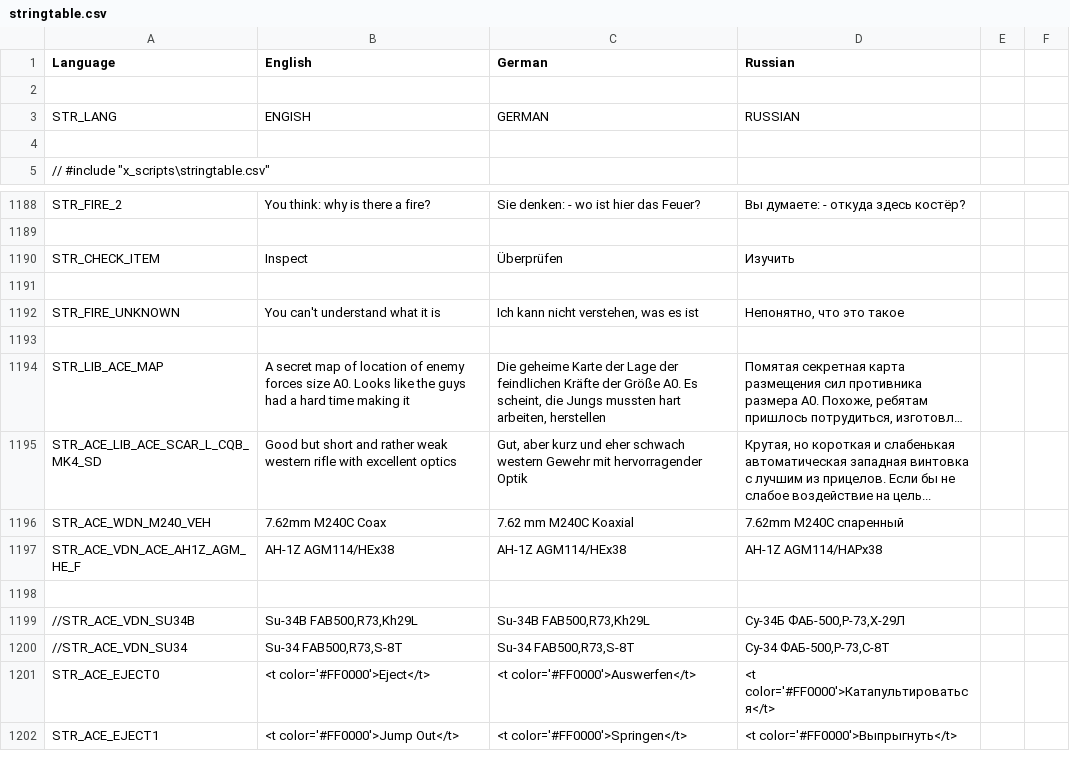
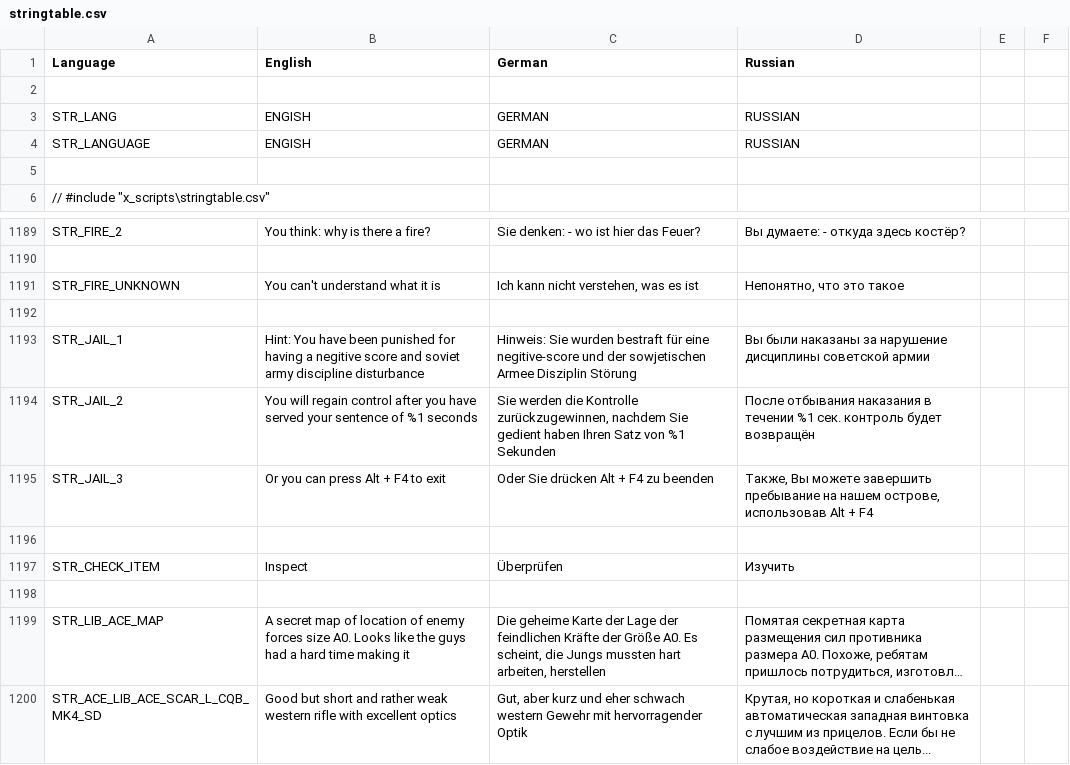
Before and after one commit to sygsky/Domination-for-Red-Engineers-server, a CSV file: stringtable.csv, drawn as a sheet; only a part is shown, gaps mark what is left out; the shorter side is filled out with more unchanged rows; long unchanged cells end in ….

Commit message:
Jail added

```diff
--- a/stringtable.csv
+++ b/stringtable.csv
@@ -3,2 +3,3 @@ Language,English,German,Russian
 STR_LANG,ENGISH,GERMAN,RUSSIAN
+STR_LANGUAGE,ENGISH,GERMAN,RUSSIAN
 
@@ -1189,5 +1190,9 @@ STR_FIRE_2,"You think: why is there a fire?","Sie denken: - wo ist hier das Feue
 
+STR_FIRE_UNKNOWN,"You can't understand what it is","Ich kann nicht verstehen, was es ist","Непонятно, что это такое"
+
+STR_JAIL_1,"Hint: You have been punished for having a negitive score and soviet army discipline disturbance","Hinweis: Sie wurden bestraft für eine negitive-score und der sowjetischen Armee Disziplin Störung","Вы были наказаны за нарушение дисциплины советской армии"
+STR_JAIL_2,"You will regain control after you have served your sentence of %1 seconds","Sie werden die Kontrolle zurückzugewinnen, nachdem Sie gedient haben Ihren Satz von %1 Sekunden","После отбывания наказания в течении %1 сек. контроль будет возвращён"
+STR_JAIL_3,"Or you can press  Alt + F4 to exit","Oder Sie drücken Alt + F4 zu beenden","Также, Вы можете завершить пребывание на нашем острове, использовав Alt + F4"
+
 STR_CHECK_ITEM,Inspect,Überprüfen,Изучить
-
-STR_FIRE_UNKNOWN,"You can't understand what it is","Ich kann nicht verstehen, was es ist","Непонятно, что это такое"
 
```
Also changed, not shown: 22 other files.
